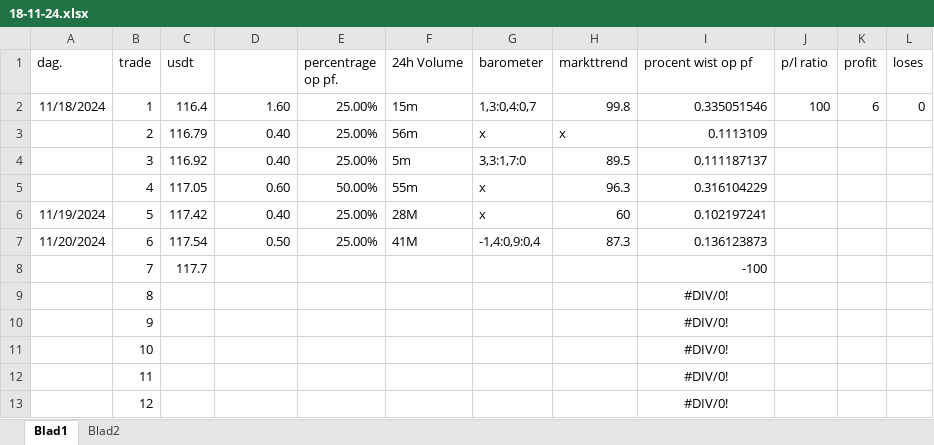
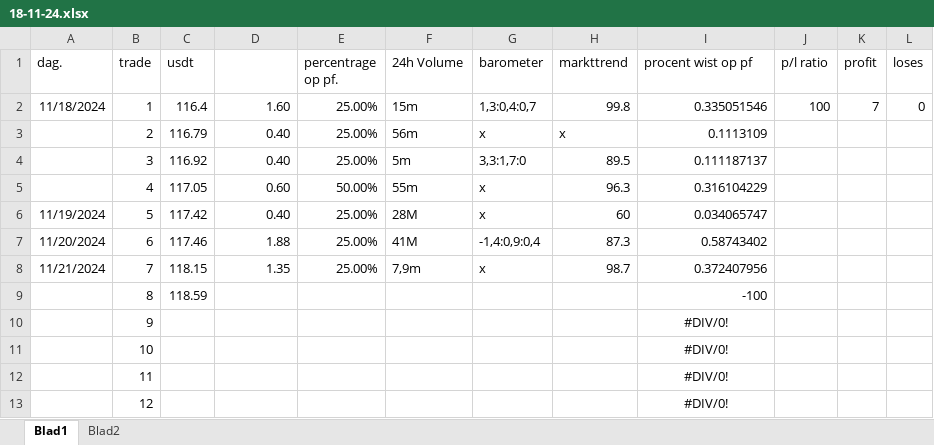
Before and after one commit to Harm-prive/Soft_Lure_Plan, an Excel workbook: 18-11-24.xlsx, sheet Blad1, drawn as a sheet; only a part is shown; values as stored, in another font and other column widths than the file's, no borders; conditional formats and table styles not drawn; the diff names each change by its address in the sheet, - before the commit and + after, or states it on an @@ line.

Commit message:
Update 18-11-24.xlsx

```diff
--- a/18-11-24.xlsx (sheet Blad1)
+++ b/18-11-24.xlsx (sheet Blad1)
-K2 (profit): 6
+K2 (profit): 7
-I6 (procent wist op pf): 0.102197241
+I6 (procent wist op pf): 0.034065747
-C7 (usdt): 117.54
+C7 (usdt): 117.46
-D7 (percentage winst.): 0.50
+D7 (percentage winst.): 1.88
-I7 (procent wist op pf): 0.136123873
+I7 (procent wist op pf): 0.58743402
-A8 (dag.): (empty)
+A8 (dag.): 11/21/2024
-C8 (usdt): 117.7
+C8 (usdt): 118.15
-D8 (percentage winst.): (empty)
+D8 (percentage winst.): 1.35
-E8 (percentrage op pf.): (empty)
+E8 (percentrage op pf.): 25.00%
-F8 (24h Volume): (empty)
+F8 (24h Volume): 7,9m
-G8 (barometer): (empty)
+G8 (barometer): x
-H8 (markttrend): (empty)
+H8 (markttrend): 98.7
-I8 (procent wist op pf): -100
+I8 (procent wist op pf): 0.372407956
-C9 (usdt): (empty)
+C9 (usdt): 118.59
-I9 (procent wist op pf): #DIV/0!
+I9 (procent wist op pf): -100
-I9 alignment: center
+I9 alignment: right
```
